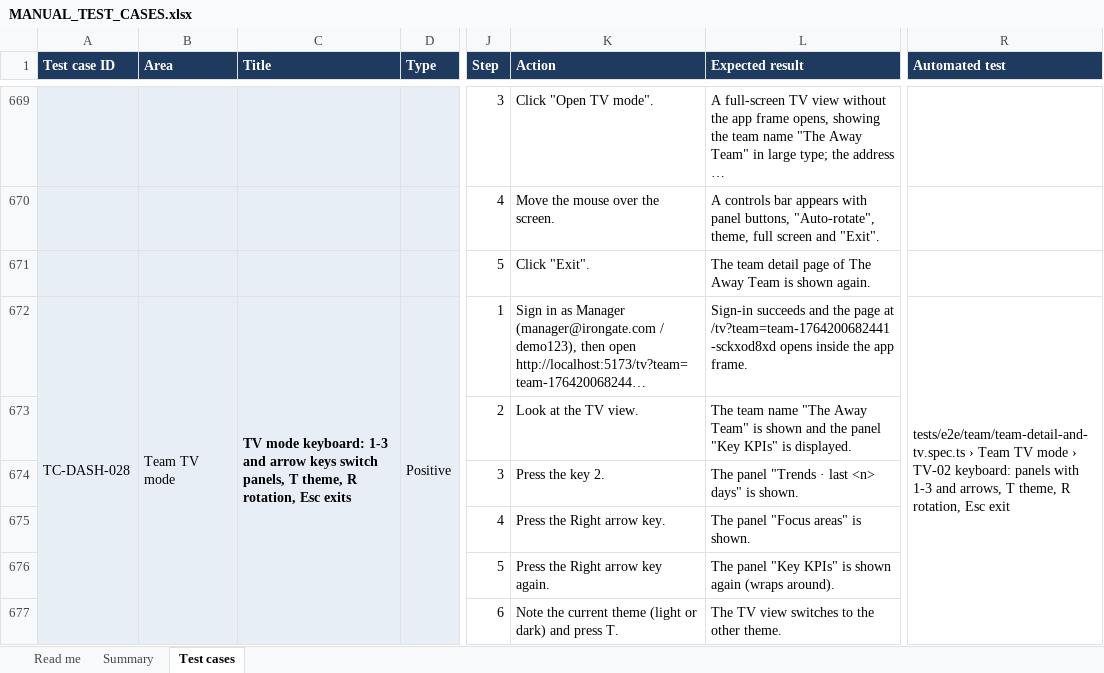
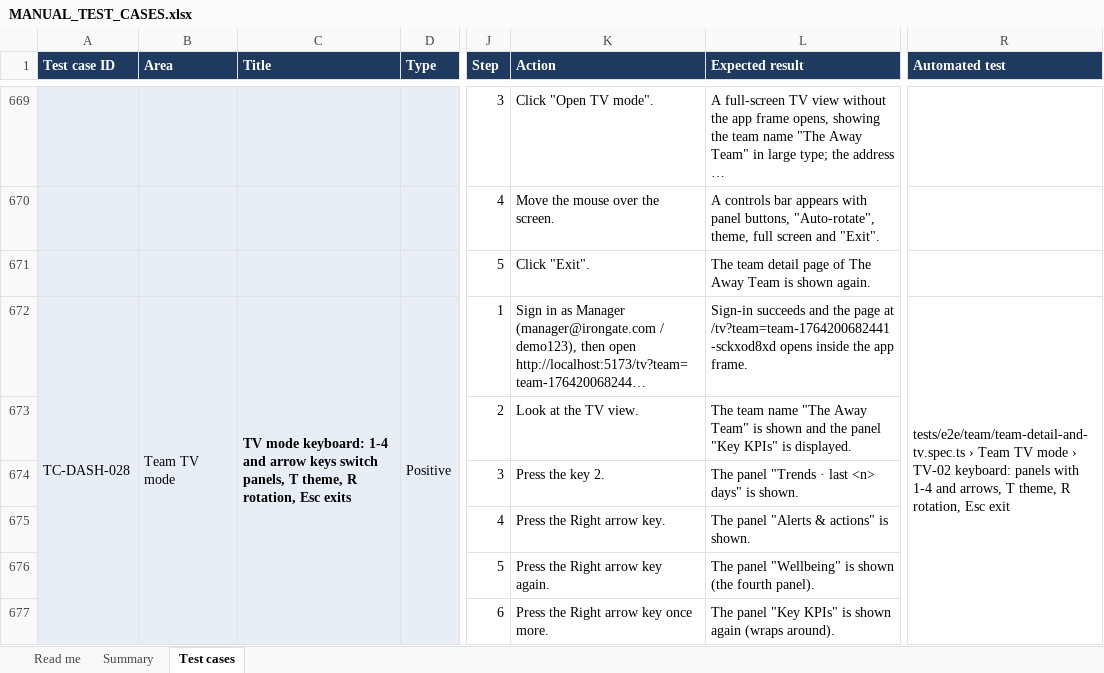
Before and after one commit to therevelator/irongate-qa-navigator-platform, an Excel workbook: docs/testing/MANUAL_TEST_CASES.xlsx, sheet Test cases, drawn as a sheet; only a part is shown, gaps mark what is left out; long unchanged cells end in …; values as stored, in another font and other column widths than the file's, no borders; the diff covers the shown part only; the diff names each change by its address in the sheet, - before the commit and + after, or states it on an @@ line.

```diff
--- a/docs/testing/MANUAL_TEST_CASES.xlsx (sheet Test cases)
+++ b/docs/testing/MANUAL_TEST_CASES.xlsx (sheet Test cases)
-C672 (Title): …mode keyboard: 1-3 and arrow…
+C672 (Title): …mode keyboard: 1-4 and arrow…
-R672 (Automated test): …panels with 1-3 and arrows,…
+R672 (Automated test): …panels with 1-4 and arrows,…
-L675 (Expected result): The panel "Focus areas" is shown.
+L675 (Expected result): The panel "Alerts & actions" is shown.
-L676 (Expected result): The panel "Key KPIs" is shown again (wraps around).
+L676 (Expected result): The panel "Wellbeing" is shown (the fourth panel).
-K677 (Action): Note the current theme (light or dark) and press T.
+K677 (Action): Press the Right arrow key once more.
-L677 (Expected result): The TV view switches to the other theme.
+L677 (Expected result): The panel "Key KPIs" is shown again (wraps around).
```
Also changed, not shown: 51 added rows, 1 removed row and 5 edited cells elsewhere in this sheet, sheet Summary, sheet Read me, 1 other file.
